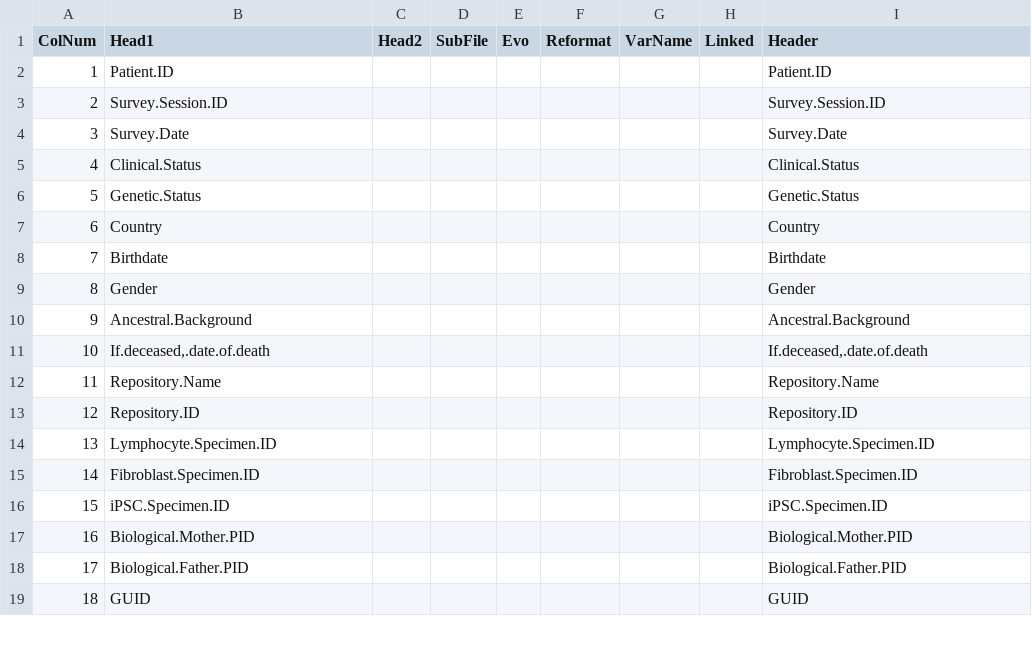
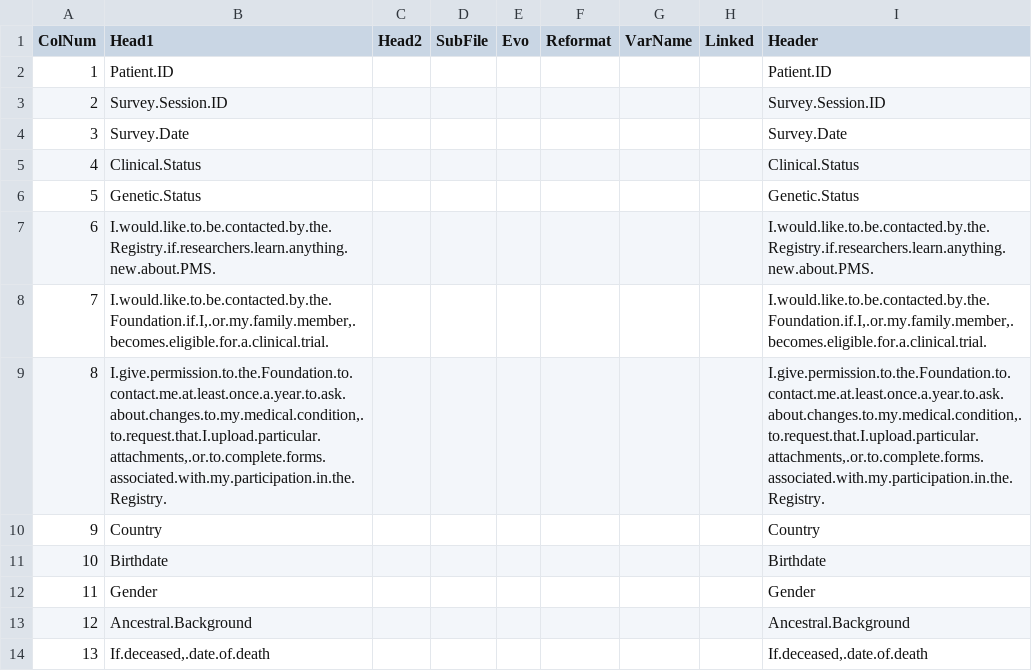
Before and after one commit to hms-dbmi/PMSDN_R-ETL, a CSV file: premapDevelopmental.csv, drawn as a sheet; only a part is shown; the shorter side is filled out with more unchanged rows; addresses are those after the commit; the diff names each change by its address in the sheet, - before the commit and + after, or states it on an @@ line.

Commit message:
Updated premap file for the developmental questionnaire

```diff
--- a/premapDevelopmental.csv
+++ b/premapDevelopmental.csv
+row 7: 6 | I.would.like.to.be.contacted.by.the.Registry.if.researchers.learn.anything.new.about.PMS. |  |  |  |  |  |  | I.would.like.to.be.contacted.by.the.Registry.if.researchers.learn.anything.new.about.PMS.
+row 8: 7 | I.would.like.to.be.contacted.by.the.Foundation.if.I,.or.my.family.member,.becomes.eligible.for.a.clinical.trial. |  |  |  |  |  |  | I.would.like.to.be.contacted.by.the.Foundation.if.I,.or.my.family.member,.becomes.eligible.for.a.clinical.trial.
+row 9: 8 | I.give.permission.to.the.Foundation.to.contact.me.at.least.once.a.year.to.ask.about.changes.to.my.medical.condition,.to.request.that.I.upload.particular.attachments,.or.to.complete.forms.associated.with.my.participation.in.the.Registry. |  |  |  |  |  |  | I.give.permission.to.the.Foundation.to.contact.me.at.least.once.a.year.to.ask.about.changes.to.my.medical.condition,.to.request.that.I.upload.particular.attachments,.or.to.complete.forms.associated.with.my.participation.in.the.Registry.
@@ column A (ColNum) renumbered from row 10 down @@
```
